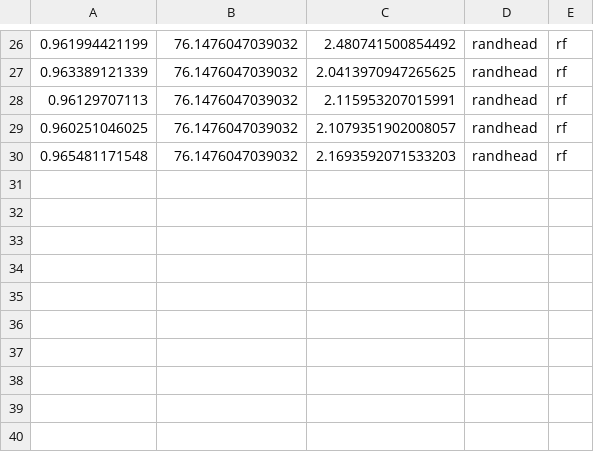
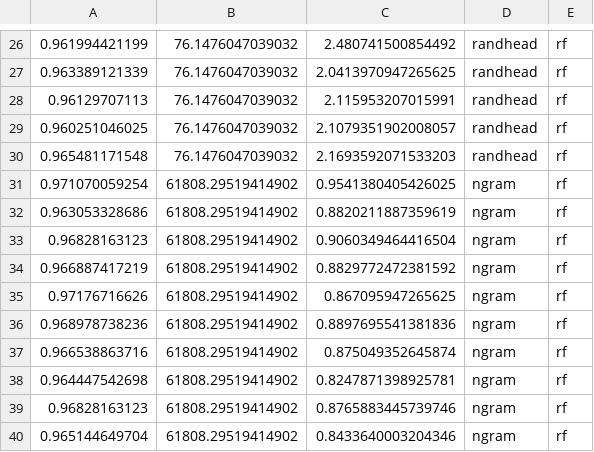
Before and after one commit to tskluzac/Adv-OS-Project, a CSV file: prelim/out.csv, drawn as a sheet; only a part is shown, gaps mark what is left out.

```diff
--- a/prelim/out.csv
+++ b/prelim/out.csv
@@ -30 +30,11 @@
 0.965481171548,76.1476047039032,2.1693592071533203,randhead,rf
+0.971070059254,61808.29519414902,0.9541380405426025,ngram,rf
+0.963053328686,61808.29519414902,0.8820211887359619,ngram,rf
+0.96828163123,61808.29519414902,0.9060349464416504,ngram,rf
+0.966887417219,61808.29519414902,0.8829772472381592,ngram,rf
+0.97176716626,61808.29519414902,0.867095947265625,ngram,rf
+0.968978738236,61808.29519414902,0.8897695541381836,ngram,rf
+0.966538863716,61808.29519414902,0.875049352645874,ngram,rf
+0.964447542698,61808.29519414902,0.8247871398925781,ngram,rf
+0.96828163123,61808.29519414902,0.8765883445739746,ngram,rf
+0.965144649704,61808.29519414902,0.8433640003204346,ngram,rf
```
Also changed, not shown: 10 other files.
